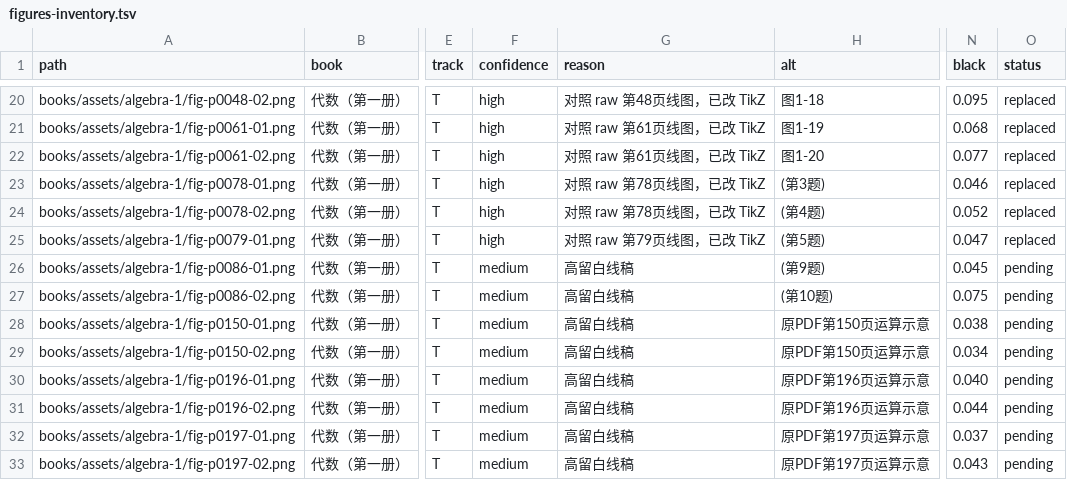
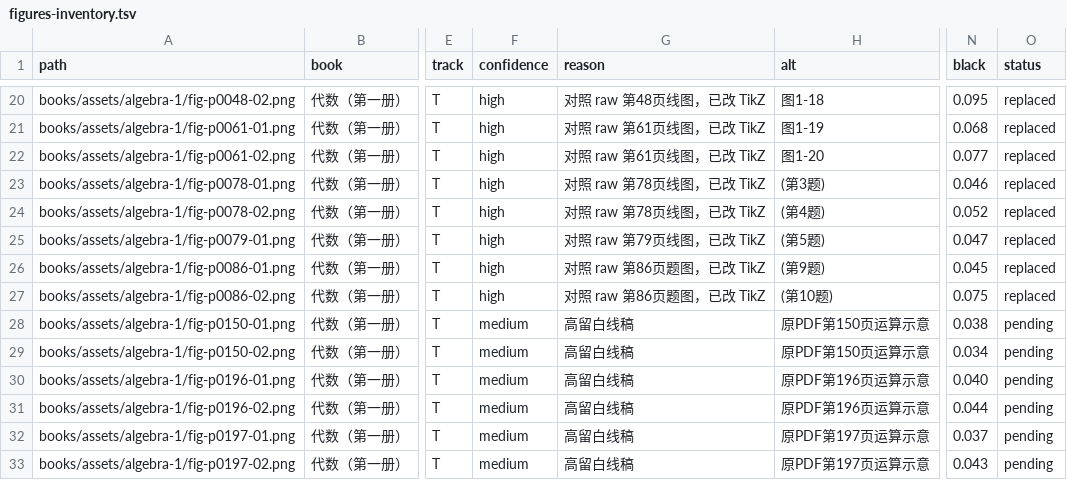
Before and after one commit to kenyon-wong/shulihua-tex, a TSV file: docs/figures-inventory.tsv, drawn as a sheet; only a part is shown, gaps mark what is left out; the diff names each change by its address in the sheet, - before the commit and + after, or states it on an @@ line.

Commit message:
代数（第一册）: record page 86 TikZ figures and tighten alt comments.
fig-p0086-01 and fig-p0086-02 were already redrawn. Caption comments on the earlier batch now name the figure. Original PNGs remain.

```diff
--- a/docs/figures-inventory.tsv
+++ b/docs/figures-inventory.tsv
-F26:F27 (confidence): medium
+F26:F27 (confidence): high
-G26:G27 (reason): 高留白线稿
+G26:G27 (reason): 对照 raw 第86页题图，已改 TikZ
-O26:O27 (status): pending
+O26:O27 (status): replaced
```
Also changed, not shown: 1 other file.
